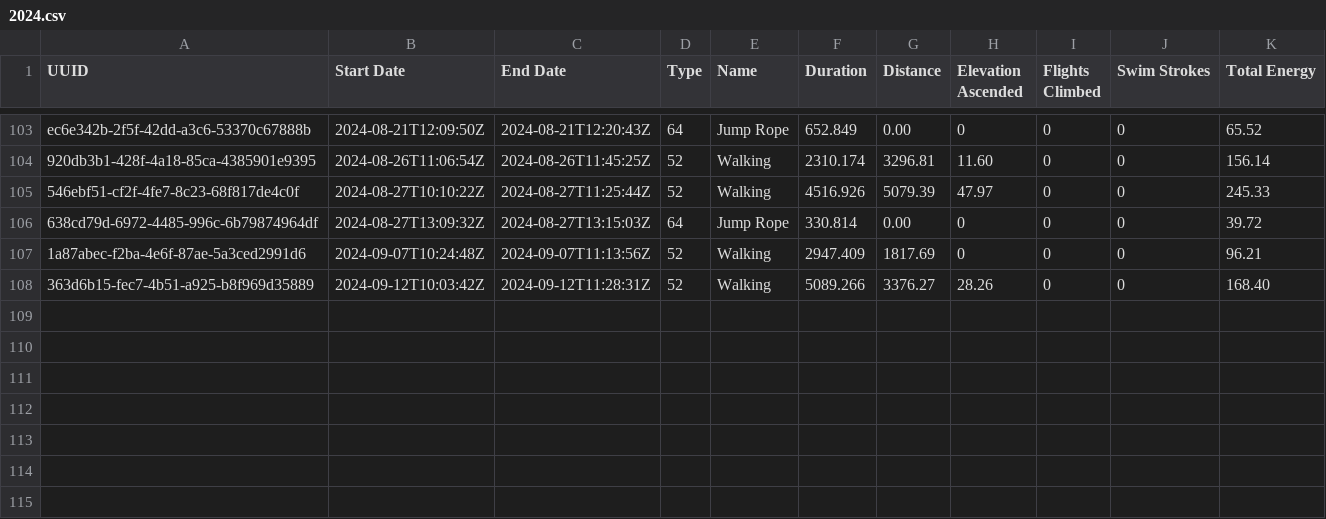
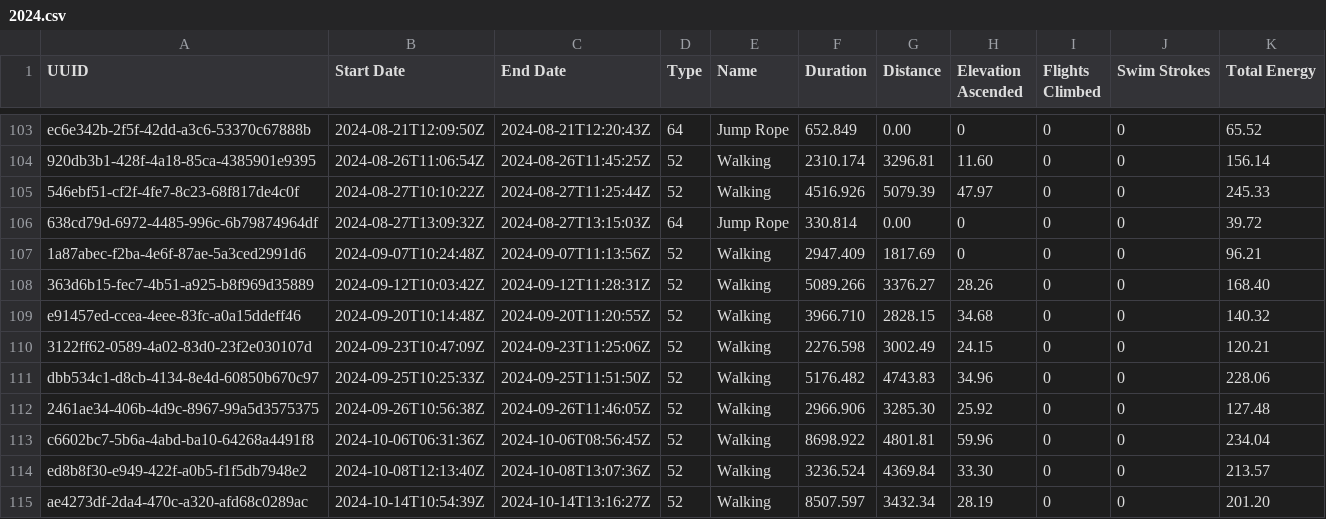
Before and after one commit to Ygria/workouts_page, a CSV file: public/workouts/2024.csv, drawn as a sheet; only a part is shown, gaps mark what is left out.

```diff
--- a/public/workouts/2024.csv
+++ b/public/workouts/2024.csv
@@ -108 +108,8 @@ ec6e342b-2f5f-42dd-a3c6-53370c67888b,2024-08-21T12:09:50Z,2024-08-21T12:20:43Z,6
 363d6b15-fec7-4b51-a925-b8f969d35889,2024-09-12T10:03:42Z,2024-09-12T11:28:31Z,52,Walking,5089.266,3376.27,28.26,0,0,168.40
+e91457ed-ccea-4eee-83fc-a0a15ddeff46,2024-09-20T10:14:48Z,2024-09-20T11:20:55Z,52,Walking,3966.710,2828.15,34.68,0,0,140.32
+3122ff62-0589-4a02-83d0-23f2e030107d,2024-09-23T10:47:09Z,2024-09-23T11:25:06Z,52,Walking,2276.598,3002.49,24.15,0,0,120.21
+dbb534c1-d8cb-4134-8e4d-60850b670c97,2024-09-25T10:25:33Z,2024-09-25T11:51:50Z,52,Walking,5176.482,4743.83,34.96,0,0,228.06
+2461ae34-406b-4d9c-8967-99a5d3575375,2024-09-26T10:56:38Z,2024-09-26T11:46:05Z,52,Walking,2966.906,3285.30,25.92,0,0,127.48
+c6602bc7-5b6a-4abd-ba10-64268a4491f8,2024-10-06T06:31:36Z,2024-10-06T08:56:45Z,52,Walking,8698.922,4801.81,59.96,0,0,234.04
+ed8b8f30-e949-422f-a0b5-f1f5db7948e2,2024-10-08T12:13:40Z,2024-10-08T13:07:36Z,52,Walking,3236.524,4369.84,33.30,0,0,213.57
+ae4273df-2da4-470c-a320-afd68c0289ac,2024-10-14T10:54:39Z,2024-10-14T13:16:27Z,52,Walking,8507.597,3432.34,28.19,0,0,201.20
```
Also changed, not shown: public/activity/2024.csv.
